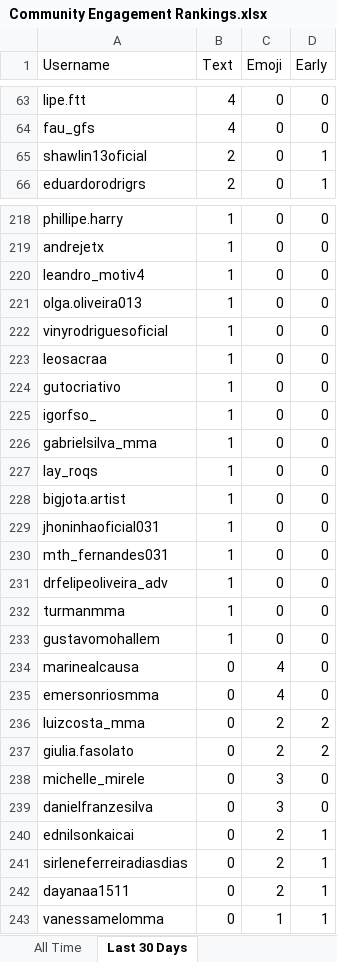
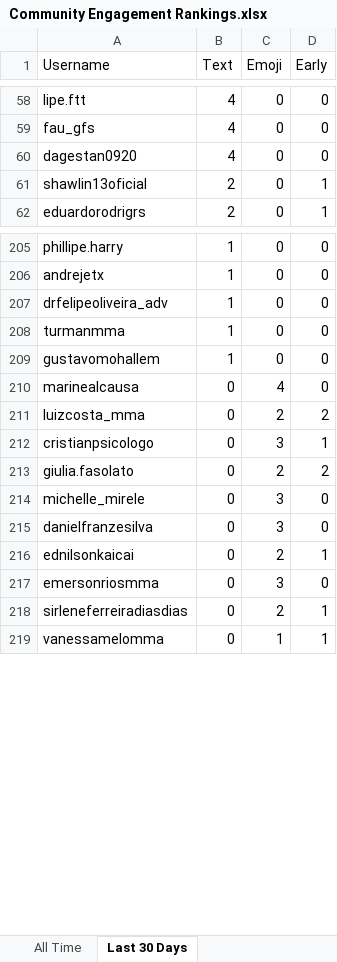
Before and after one commit to paxlucta/peace-grappler, an Excel workbook: Community Engagement Rankings.xlsx, sheet Last 30 Days, drawn as a sheet; only a part is shown, gaps mark what is left out; values as stored, in another font and other column widths than the file's, no borders; removed rows and columns are numbered as before the commit, all else as after; the diff covers the shown part only; the diff names each change by its address in the sheet, - before the commit and + after, or states it on an @@ line.

```diff
--- a/Community Engagement Rankings.xlsx (sheet Last 30 Days)
+++ b/Community Engagement Rankings.xlsx (sheet Last 30 Days)
+row 60: dagestan0920 | 4 | 0 | 0
-row 220: leandro_motiv4 | 1 | 0 | 0
-row 221: olga.oliveira013 | 1 | 0 | 0
-row 222: vinyrodriguesoficial | 1 | 0 | 0
-row 223: leosacraa | 1 | 0 | 0
-row 224: gutocriativo | 1 | 0 | 0
-row 225: igorfso_ | 1 | 0 | 0
-row 226: gabrielsilva_mma | 1 | 0 | 0
-row 227: lay_roqs | 1 | 0 | 0
-row 228: bigjota.artist | 1 | 0 | 0
-row 229: jhoninhaoficial031 | 1 | 0 | 0
-row 230: mth_fernandes031 | 1 | 0 | 0
-row 235: emersonriosmma | 0 | 4 | 0
+row 212: cristianpsicologo | 0 | 3 | 1
+row 217: emersonriosmma | 0 | 3 | 0
-row 242: dayanaa1511 | 0 | 2 | 1
```
Also changed, not shown: 18 added rows, 54 removed rows and 17 edited cells elsewhere in this sheet, 2 other files.
